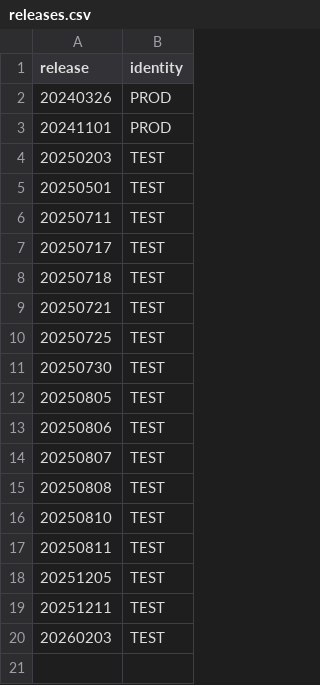
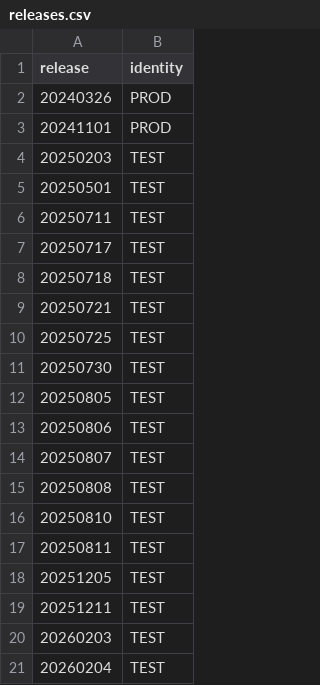
Before and after one commit to PIP-Technical-Team/pip_info, a CSV file: releases.csv, drawn as a sheet; the diff names each change by its address in the sheet, - before the commit and + after, or states it on an @@ line.

Commit message:
Updating data via R script on 2026-02-04 10:04:23.548102

```diff
--- a/releases.csv
+++ b/releases.csv
+row 21: 20260204 | TEST
```
